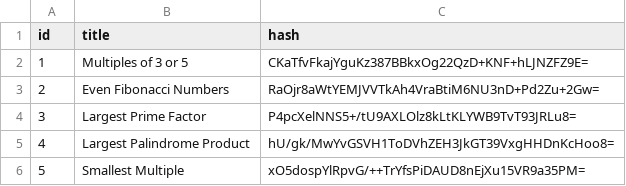
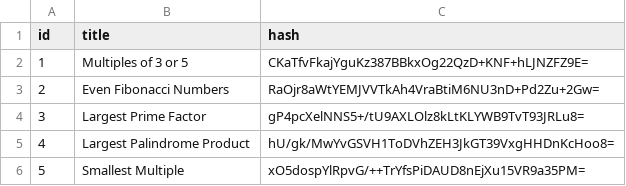
Before and after one commit to andrew-yoo/project-euler, a CSV file: answers.csv, drawn as a sheet; only a part is shown.

Commit message:
Add script to verify output against answers

```diff
--- a/answers.csv
+++ b/answers.csv
@@ -3,3 +3,3 @@ id,title,hash
 2,"Even Fibonacci Numbers",RaOjr8aWtYEMJVVTkAh4VraBtiM6NU3nD+Pd2Zu+2Gw=
-3,"Largest Prime Factor",P4pcXelNNS5+/tU9AXLOlz8kLtKLYWB9TvT93JRLu8=
+3,"Largest Prime Factor",gP4pcXelNNS5+/tU9AXLOlz8kLtKLYWB9TvT93JRLu8=
 4,"Largest Palindrome Product",hU/gk/MwYvGSVH1ToDVhZEH3JkGT39VxgHHDnKcHoo8=
```
Also changed, not shown: 3 other files.
